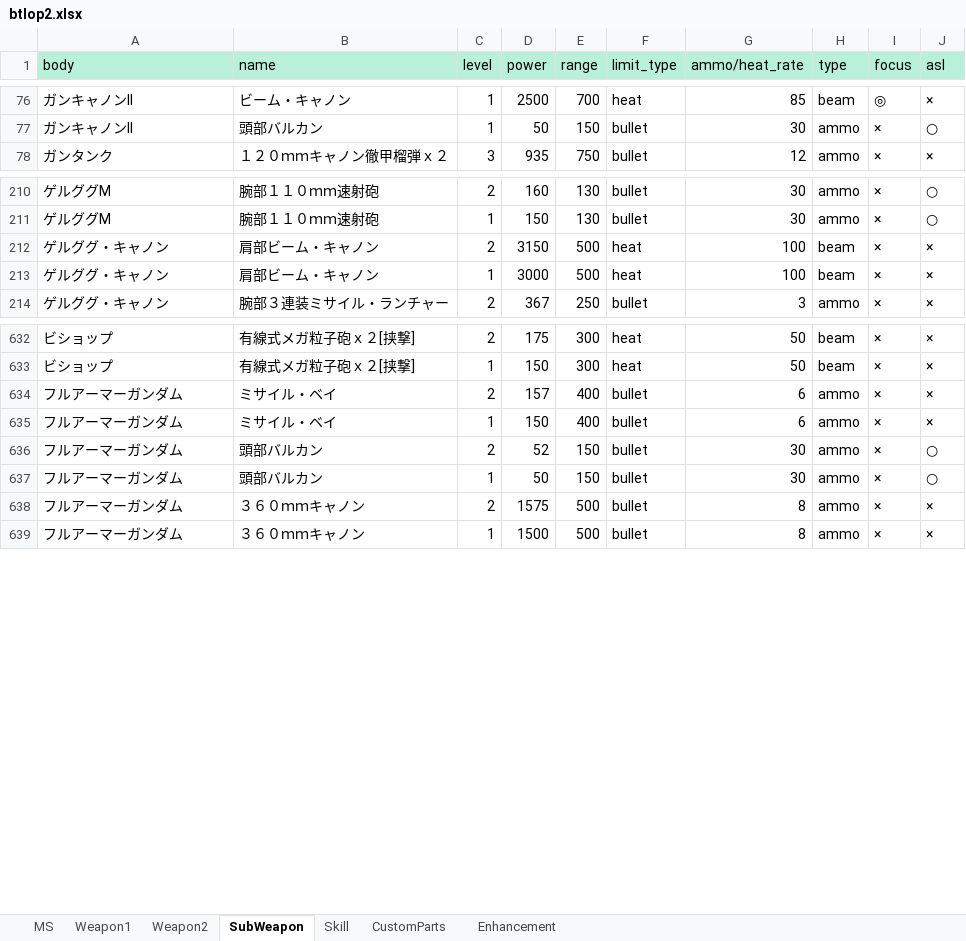
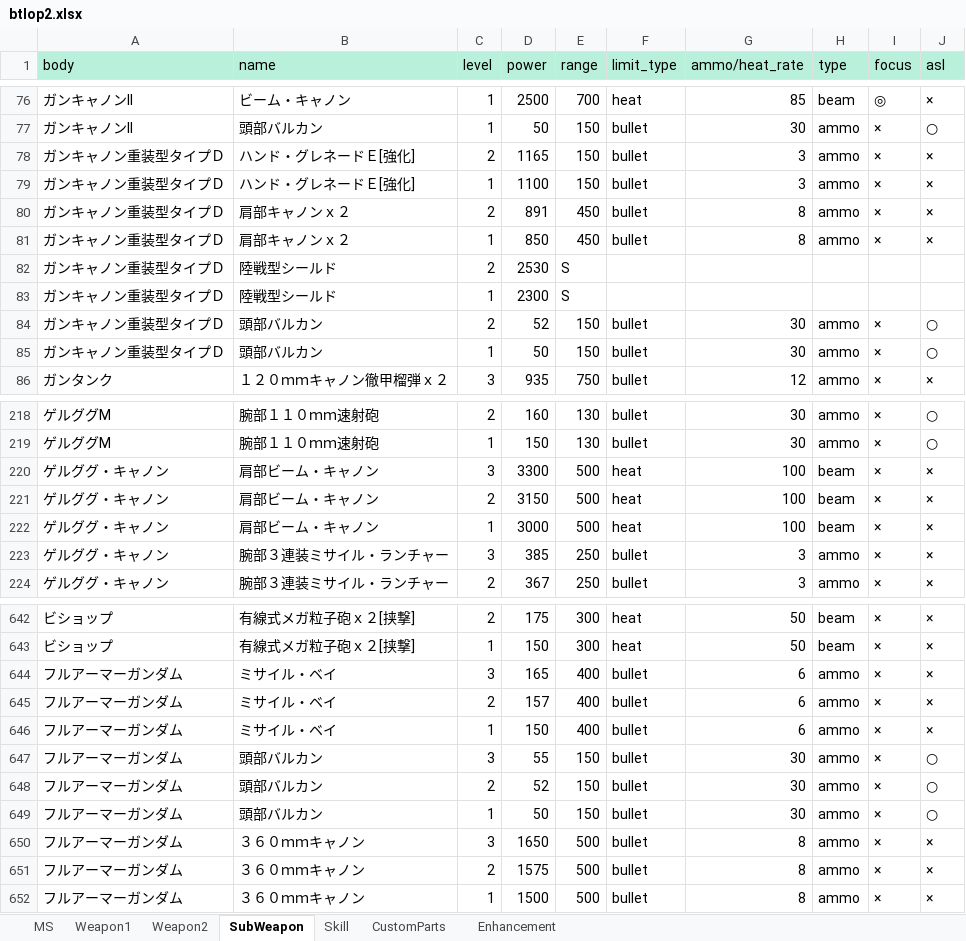
Before and after one commit to ratty27/btlop2db, an Excel workbook: data/btlop2.xlsx, sheet SubWeapon, drawn as a sheet; only a part is shown, gaps mark what is left out; values as stored, in another font and other column widths than the file's, no borders; the diff covers the shown part only; the diff names each change by its address in the sheet, - before the commit and + after, or states it on an @@ line.

Commit message:
・ガンキャノン重装型タイプＤを追加しました。 ・フルアーマーガンダムLv3、ゲルググキャノンLv3  を追加しました。 ・副兵装で未入力のものがあったため修正しました。

```diff
--- a/data/btlop2.xlsx (sheet SubWeapon)
+++ b/data/btlop2.xlsx (sheet SubWeapon)
+row 78: ガンキャノン重装型タイプＤ | ハンド・グレネードＥ[強化] | 2 | 1165 | 150 | bullet | 3 | ammo | × | ×
+row 79: ガンキャノン重装型タイプＤ | ハンド・グレネードＥ[強化] | 1 | 1100 | 150 | bullet | 3 | ammo | × | ×
+row 80: ガンキャノン重装型タイプＤ | 肩部キャノンｘ２ | 2 | 891 | 450 | bullet | 8 | ammo | × | ×
+row 81: ガンキャノン重装型タイプＤ | 肩部キャノンｘ２ | 1 | 850 | 450 | bullet | 8 | ammo | × | ×
+row 82: ガンキャノン重装型タイプＤ | 陸戦型シールド | 2 | 2530 | S
+row 83: ガンキャノン重装型タイプＤ | 陸戦型シールド | 1 | 2300 | S
+row 84: ガンキャノン重装型タイプＤ | 頭部バルカン | 2 | 52 | 150 | bullet | 30 | ammo | × | ○
+row 85: ガンキャノン重装型タイプＤ | 頭部バルカン | 1 | 50 | 150 | bullet | 30 | ammo | × | ○
+row 220: ゲルググ・キャノン | 肩部ビーム・キャノン | 3 | 3300 | 500 | heat | 100 | beam | × | ×
+row 223: ゲルググ・キャノン | 腕部３連装ミサイル・ランチャー | 3 | 385 | 250 | bullet | 3 | ammo | × | ×
+row 644: フルアーマーガンダム | ミサイル・ベイ | 3 | 165 | 400 | bullet | 6 | ammo | × | ×
+row 647: フルアーマーガンダム | 頭部バルカン | 3 | 55 | 150 | bullet | 30 | ammo | × | ○
+row 650: フルアーマーガンダム | ３６０ｍｍキャノン | 3 | 1650 | 500 | bullet | 8 | ammo | × | ×
```
Also changed, not shown: 42 edited cells elsewhere in this sheet, sheet MS, sheet Skill, 3 other files.
